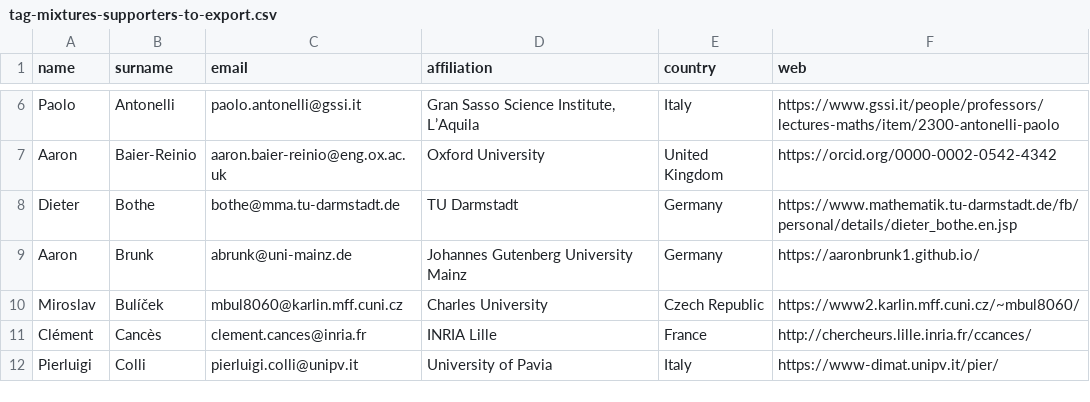
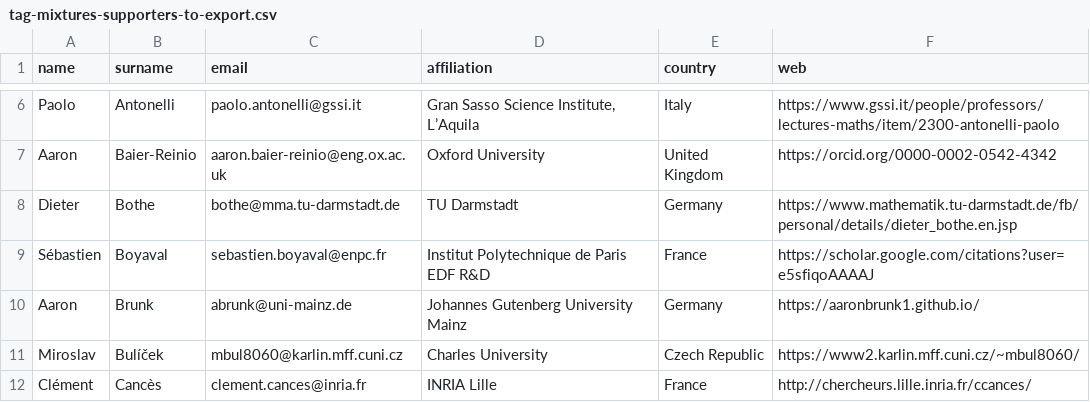
Before and after one commit to ems-tag-mixtures/ems-tag-mixtures.github.io, a CSV file: _data/tag-mixtures-supporters-to-export.csv, drawn as a sheet; only a part is shown, gaps mark what is left out; the shorter side is filled out with more unchanged rows.

Commit message:
Boyaval.

```diff
--- a/_data/tag-mixtures-supporters-to-export.csv
+++ b/_data/tag-mixtures-supporters-to-export.csv
@@ -8,2 +8,3 @@ Aaron,Baier-Reinio,aaron.baier-reinio@eng.ox.ac.uk,Oxford University,United King
 Dieter,Bothe,bothe@mma.tu-darmstadt.de,TU Darmstadt,Germany,https://www.mathematik.tu-darmstadt.de/fb/personal/details/dieter_bothe.en.jsp
+Sébastien,Boyaval,sebastien.boyaval@enpc.fr,Institut Polytechnique de Paris EDF R&D,France,https://scholar.google.com/citations?user=e5sfiqoAAAAJ
 Aaron,Brunk,abrunk@uni-mainz.de,Johannes Gutenberg University Mainz,Germany,https://aaronbrunk1.github.io/
```
